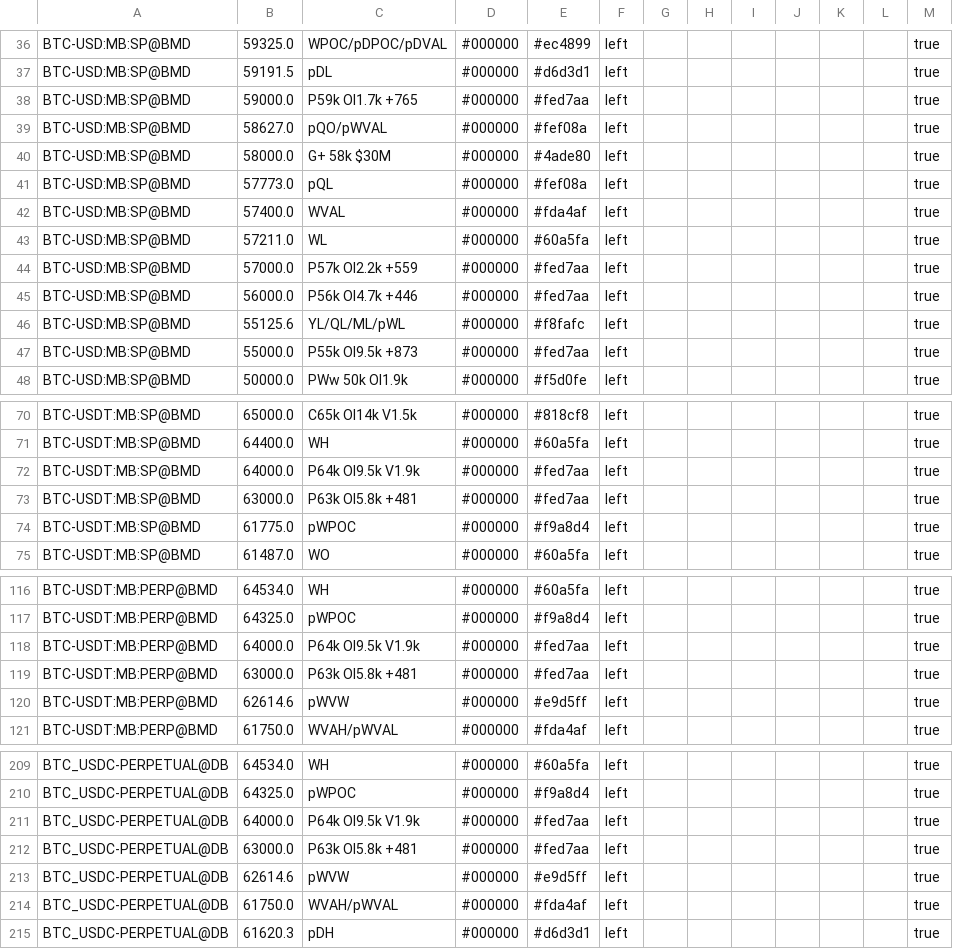
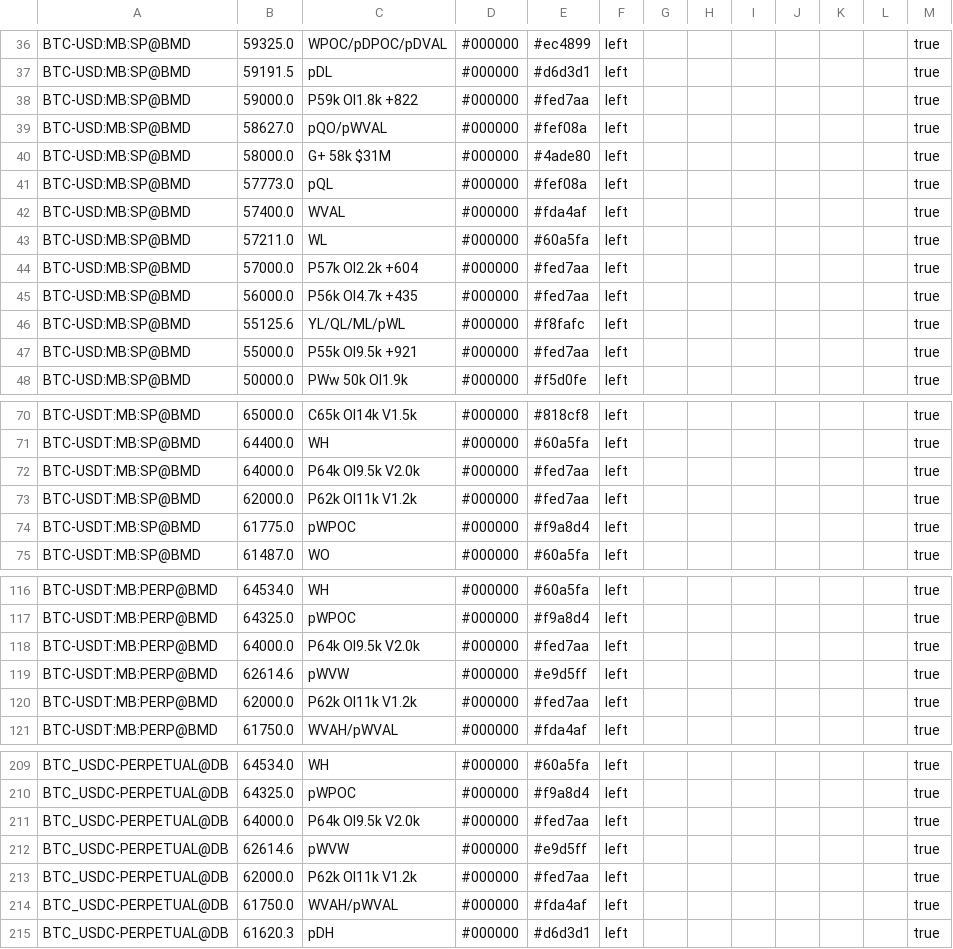
Before and after one commit to trendset1/bm-levels, a CSV file: bm_levels.csv, drawn as a sheet; only a part is shown, gaps mark what is left out; the diff covers the shown part only.

```diff
--- a/bm_levels.csv
+++ b/bm_levels.csv
@@ -37,5 +37,5 @@
 "BTC-USD:MB:SP@BMD","59191.5","pDL","#000000","#d6d3d1","left","","","","","","","true"
-"BTC-USD:MB:SP@BMD","59000.0","P59k OI1.7k +765","#000000","#fed7aa","left","","","","","","","true"
+"BTC-USD:MB:SP@BMD","59000.0","P59k OI1.8k +822","#000000","#fed7aa","left","","","","","","","true"
 "BTC-USD:MB:SP@BMD","58627.0","pQO/pWVAL","#000000","#fef08a","left","","","","","","","true"
-"BTC-USD:MB:SP@BMD","58000.0","G+ 58k $30M","#000000","#4ade80","left","","","","","","","true"
+"BTC-USD:MB:SP@BMD","58000.0","G+ 58k $31M","#000000","#4ade80","left","","","","","","","true"
 "BTC-USD:MB:SP@BMD","57773.0","pQL","#000000","#fef08a","left","","","","","","","true"
@@ -43,6 +43,6 @@
 "BTC-USD:MB:SP@BMD","57211.0","WL","#000000","#60a5fa","left","","","","","","","true"
-"BTC-USD:MB:SP@BMD","57000.0","P57k OI2.2k +559","#000000","#fed7aa","left","","","","","","","true"
-"BTC-USD:MB:SP@BMD","56000.0","P56k OI4.7k +446","#000000","#fed7aa","left","","","","","","","true"
+"BTC-USD:MB:SP@BMD","57000.0","P57k OI2.2k +604","#000000","#fed7aa","left","","","","","","","true"
+"BTC-USD:MB:SP@BMD","56000.0","P56k OI4.7k +435","#000000","#fed7aa","left","","","","","","","true"
 "BTC-USD:MB:SP@BMD","55125.6","YL/QL/ML/pWL","#000000","#f8fafc","left","","","","","","","true"
-"BTC-USD:MB:SP@BMD","55000.0","P55k OI9.5k +873","#000000","#fed7aa","left","","","","","","","true"
+"BTC-USD:MB:SP@BMD","55000.0","P55k OI9.5k +921","#000000","#fed7aa","left","","","","","","","true"
 "BTC-USD:MB:SP@BMD","50000.0","PWw 50k OI1.9k","#000000","#f5d0fe","left","","","","","","","true"
@@ -71,4 +71,4 @@
 "BTC-USDT:MB:SP@BMD","64400.0","WH","#000000","#60a5fa","left","","","","","","","true"
-"BTC-USDT:MB:SP@BMD","64000.0","P64k OI9.5k V1.9k","#000000","#fed7aa","left","","","","","","","true"
-"BTC-USDT:MB:SP@BMD","63000.0","P63k OI5.8k +481","#000000","#fed7aa","left","","","","","","","true"
+"BTC-USDT:MB:SP@BMD","64000.0","P64k OI9.5k V2.0k","#000000","#fed7aa","left","","","","","","","true"
+"BTC-USDT:MB:SP@BMD","62000.0","P62k OI11k V1.2k","#000000","#fed7aa","left","","","","","","","true"
 "BTC-USDT:MB:SP@BMD","61775.0","pWPOC","#000000","#f9a8d4","left","","","","","","","true"
@@ -117,5 +117,5 @@
 "BTC-USDT:MB:PERP@BMD","64325.0","pWPOC","#000000","#f9a8d4","left","","","","","","","true"
-"BTC-USDT:MB:PERP@BMD","64000.0","P64k OI9.5k V1.9k","#000000","#fed7aa","left","","","","","","","true"
-"BTC-USDT:MB:PERP@BMD","63000.0","P63k OI5.8k +481","#000000","#fed7aa","left","","","","","","","true"
+"BTC-USDT:MB:PERP@BMD","64000.0","P64k OI9.5k V2.0k","#000000","#fed7aa","left","","","","","","","true"
 "BTC-USDT:MB:PERP@BMD","62614.6","pWVW","#000000","#e9d5ff","left","","","","","","","true"
+"BTC-USDT:MB:PERP@BMD","62000.0","P62k OI11k V1.2k","#000000","#fed7aa","left","","","","","","","true"
 "BTC-USDT:MB:PERP@BMD","61750.0","WVAH/pWVAL","#000000","#fda4af","left","","","","","","","true"
@@ -210,5 +210,5 @@
 "BTC_USDC-PERPETUAL@DB","64325.0","pWPOC","#000000","#f9a8d4","left","","","","","","","true"
-"BTC_USDC-PERPETUAL@DB","64000.0","P64k OI9.5k V1.9k","#000000","#fed7aa","left","","","","","","","true"
-"BTC_USDC-PERPETUAL@DB","63000.0","P63k OI5.8k +481","#000000","#fed7aa","left","","","","","","","true"
+"BTC_USDC-PERPETUAL@DB","64000.0","P64k OI9.5k V2.0k","#000000","#fed7aa","left","","","","","","","true"
 "BTC_USDC-PERPETUAL@DB","62614.6","pWVW","#000000","#e9d5ff","left","","","","","","","true"
+"BTC_USDC-PERPETUAL@DB","62000.0","P62k OI11k V1.2k","#000000","#fed7aa","left","","","","","","","true"
 "BTC_USDC-PERPETUAL@DB","61750.0","WVAH/pWVAL","#000000","#fda4af","left","","","","","","","true"
```
Also changed, not shown: 44 edited cells elsewhere in this file, 1 other file.
